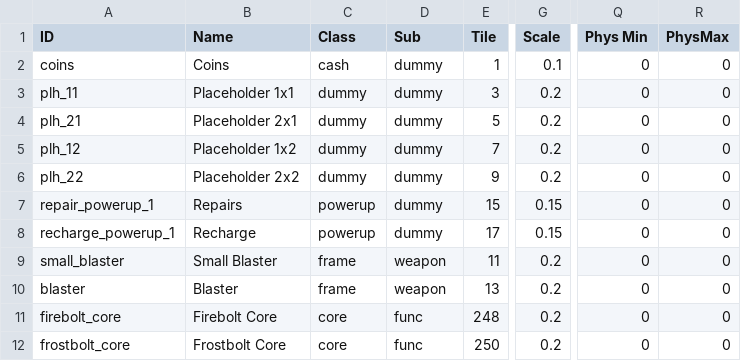
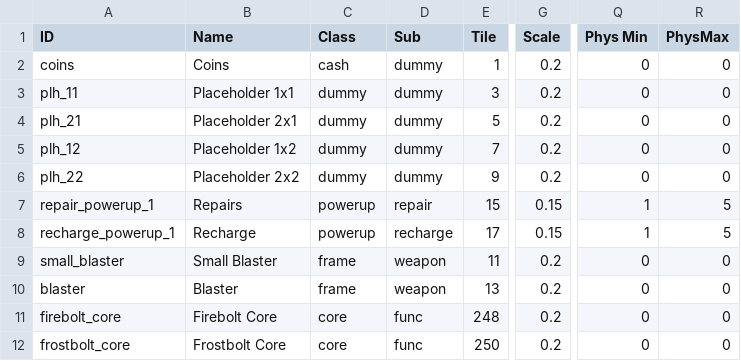
Before and after one commit to Varkalandar/tiny_places, a CSV file: tiny_places_server/src/tinyplaces/resources/items.csv, drawn as a sheet; only a part is shown, gaps mark what is left out; the diff names each change by its address in the sheet, - before the commit and + after, or states it on an @@ line.

Commit message:
Item and powerup pickups, client config settings.

```diff
--- a/tiny_places_server/src/tinyplaces/resources/items.csv
+++ b/tiny_places_server/src/tinyplaces/resources/items.csv
-G2 (Scale): 0.1
+G2 (Scale): 0.2
-D7 (Sub): dummy
+D7 (Sub): repair
-Q7:Q8 (Phys Min): 0
+Q7:Q8 (Phys Min): 1
-R7:R8 (PhysMax): 0
+R7:R8 (PhysMax): 5
-D8 (Sub): dummy
+D8 (Sub): recharge
```
Also changed, not shown: 20 other files.
